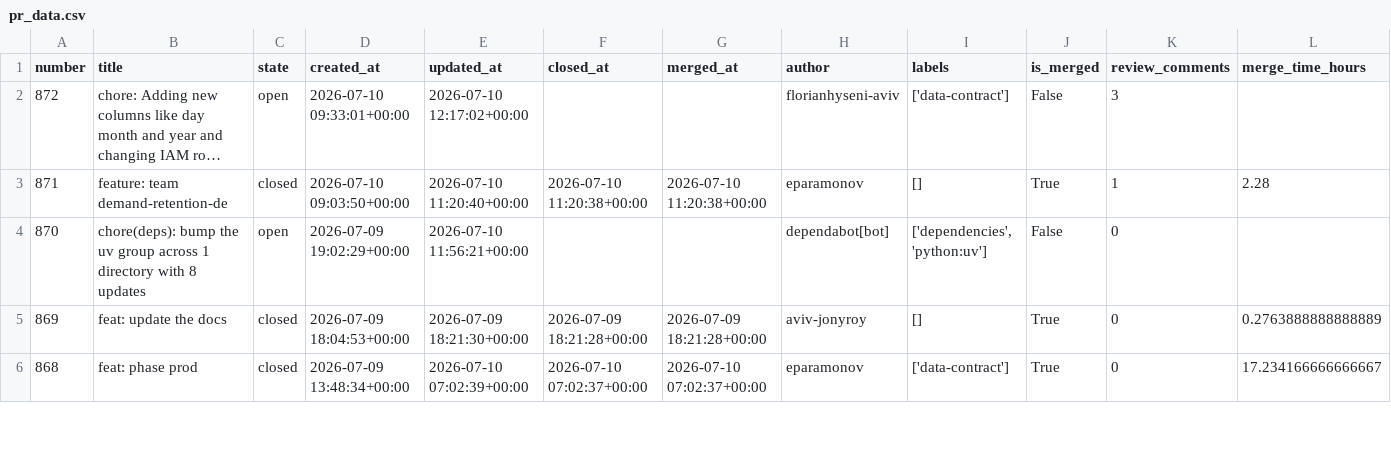
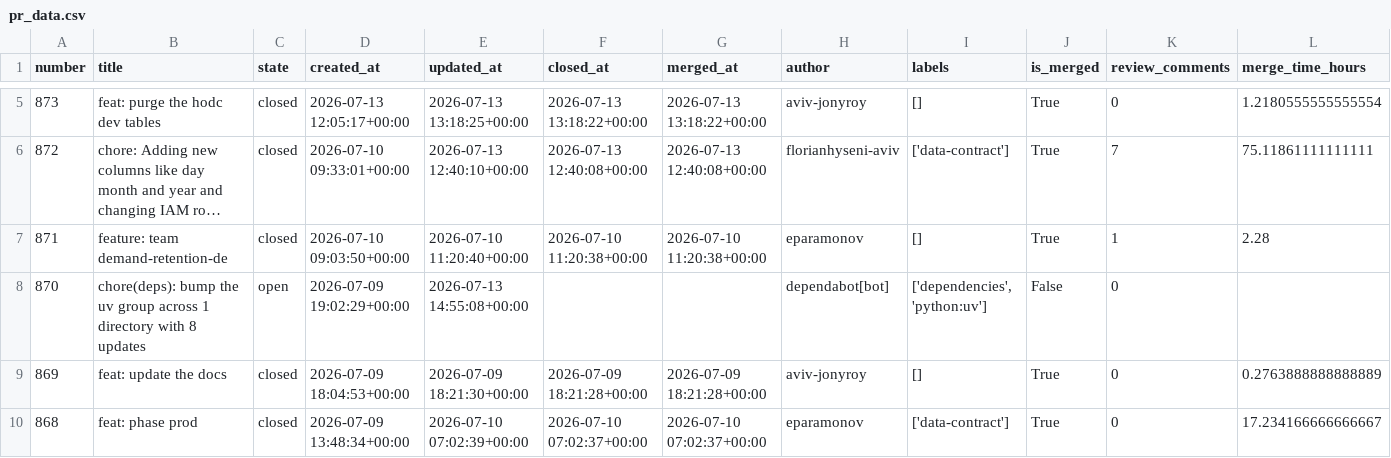
Before and after one commit to aviv-fathallahelmasri/github-pr-analytics, a CSV file: dashboard/data/pr_data.csv, drawn as a sheet; only a part is shown, gaps mark what is left out; addresses are those after the commit; rows hold the shown columns only; the diff covers the shown part only; the diff names each change by its address in the sheet, - before the commit and + after, or states it on an @@ line.

```diff
--- a/dashboard/data/pr_data.csv
+++ b/dashboard/data/pr_data.csv
+row 5: 873 | feat: purge the hodc dev tables | closed | 2026-07-13 12:05:17+00:00 | 2026-07-13 13:18:25+00:00 | 2026-07-13 13:18:22+00:00 | 2026-07-13 13:18:22+00:00 | aviv-jonyroy | [] | True | 0 | 1.2180555555555554
-C6 (state): open
+C6 (state): closed
-E6 (updated_at): 2026-07-10 12:17:02+00:00
+E6 (updated_at): 2026-07-13 12:40:10+00:00
-F6 (closed_at): (empty)
+F6 (closed_at): 2026-07-13 12:40:08+00:00
-G6 (merged_at): (empty)
+G6 (merged_at): 2026-07-13 12:40:08+00:00
-J6 (is_merged): False
+J6 (is_merged): True
-K6 (review_comments): 3
+K6 (review_comments): 7
-L6 (merge_time_hours): (empty)
+L6 (merge_time_hours): 75.11861111111111
-E8 (updated_at): 2026-07-10 11:56:21+00:00
+E8 (updated_at): 2026-07-13 14:55:08+00:00
```
Also changed, not shown: 3 added rows and 10 edited cells elsewhere in this file, 2 other files.
